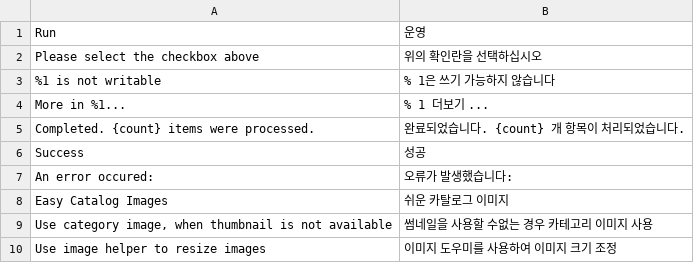
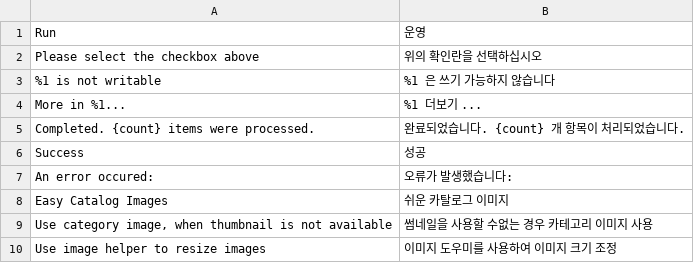
Before and after one commit to swissup/module-easycatalogimg, a CSV file: i18n/ko_KR.csv, drawn as a sheet; only a part is shown.

Commit message:
Update ko_KR.csv (POEditor.com)

```diff
--- a/i18n/ko_KR.csv
+++ b/i18n/ko_KR.csv
@@ -2,4 +2,4 @@ Run,운영
 "Please select the checkbox above","위의 확인란을 선택하십시오"
-"%1 is not writable","% 1은 쓰기 가능하지 않습니다"
-"More in %1...","% 1 더보기 ..."
+"%1 is not writable","%1 은 쓰기 가능하지 않습니다"
+"More in %1...","%1  더보기 ..."
 "Completed. {count} items were processed.","완료되었습니다. {count} 개 항목이 처리되었습니다."
```
